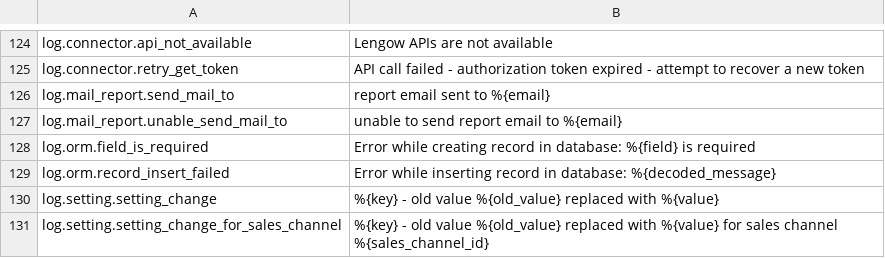
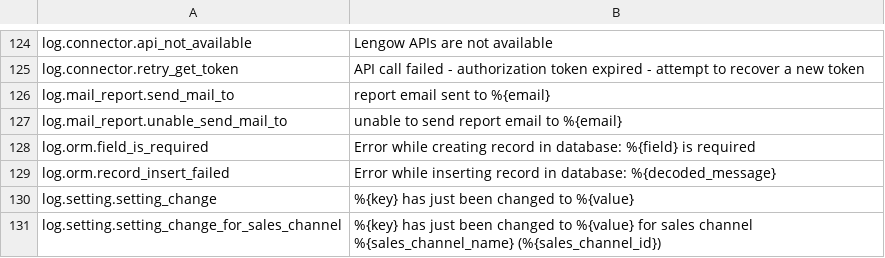
Before and after one commit to lengow/plugin-shopware6, a CSV file: src/Translations/en-GB.csv, drawn as a sheet; only a part is shown, gaps mark what is left out.

```diff
--- a/src/Translations/en-GB.csv
+++ b/src/Translations/en-GB.csv
@@ -129,3 +129,3 @@ log.orm.field_is_required|Error while creating record in database: %{field} is r
 log.orm.record_insert_failed|Error while inserting record in database: %{decoded_message}
-log.setting.setting_change|%{key} - old value %{old_value} replaced with %{value}
-log.setting.setting_change_for_sales_channel|%{key} - old value %{old_value} replaced with %{value} for sales channel %{sales_channel_id}
+log.setting.setting_change|%{key} has just been changed to %{value}
+log.setting.setting_change_for_sales_channel|%{key} has just been changed to %{value} for sales channel %{sales_channel_name} (%{sales_channel_id})
```
Also changed, not shown: 3 other files.
